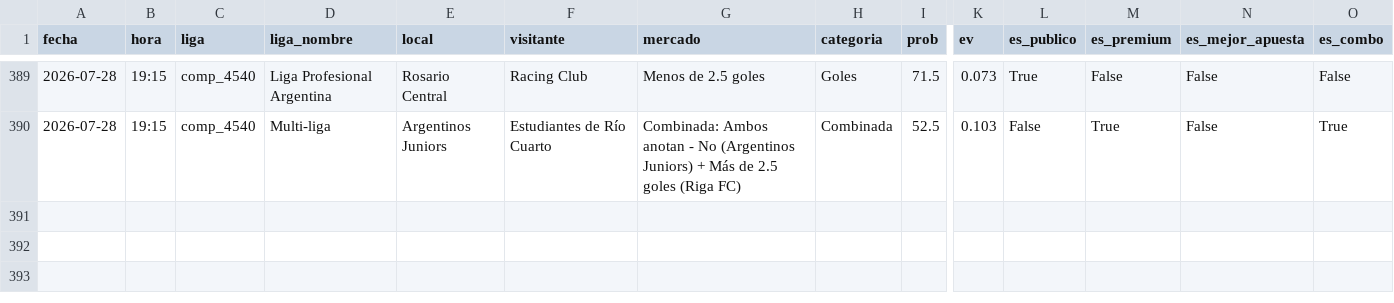
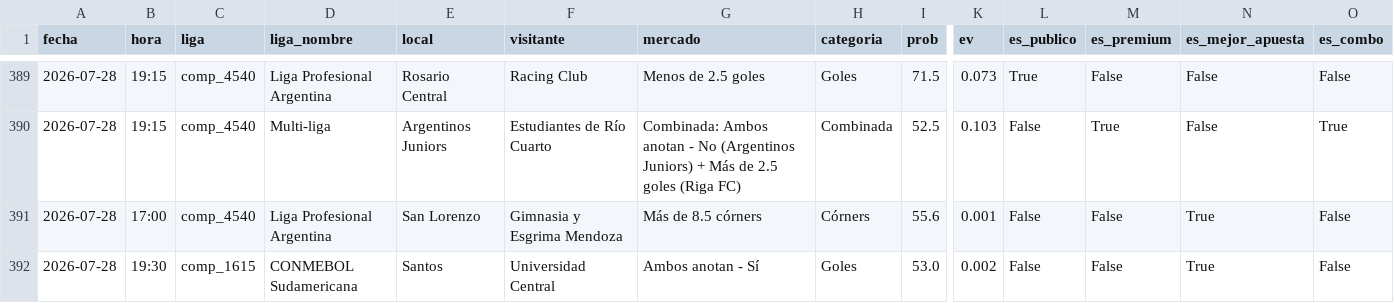
Before and after one commit to Sportpicks/SportPicks-Ligas, a CSV file: Data/historial_picks.csv, drawn as a sheet; only a part is shown, gaps mark what is left out; rows hold the shown columns only; the diff names each change by its address in the sheet, - before the commit and + after, or states it on an @@ line.

```diff
--- a/Data/historial_picks.csv
+++ b/Data/historial_picks.csv
+row 391: 2026-07-28 | 17:00 | comp_4540 | Liga Profesional Argentina | San Lorenzo | Gimnasia y Esgrima Mendoza | Más de 8.5 córners | Córners | 55.6 | 0.001 | False | False | True | False
+row 392: 2026-07-28 | 19:30 | comp_1615 | CONMEBOL Sudamericana | Santos | Universidad Central | Ambos anotan - Sí | Goles | 53.0 | 0.002 | False | False | True | False
```
Also changed, not shown: Data/partidos/proximos.csv, Data/predicciones_log.csv, 4 other files.
